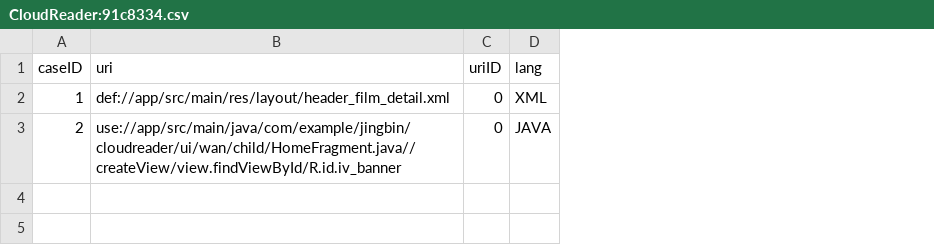
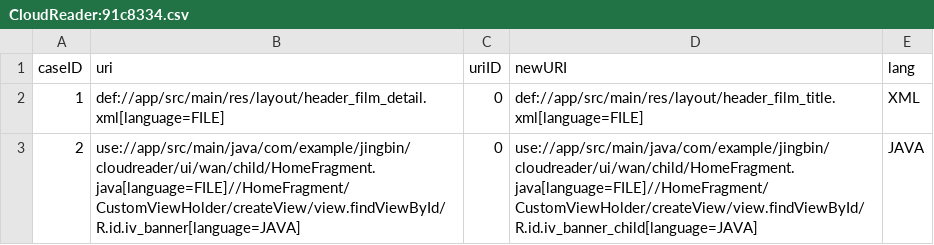
Before and after one commit to Symbolk/Code2Graph, a CSV file: client/src/main/resources/android/rename/input/CloudReader:91c8334.csv, drawn as a sheet; the diff names each change by its address in the sheet, - before the commit and + after, or states it on an @@ line.

```diff
--- a/client/src/main/resources/android/rename/input/CloudReader:91c8334.csv
+++ b/client/src/main/resources/android/rename/input/CloudReader:91c8334.csv
+column D (newURI), rows 2-3: def://app/src/main/res/layout/header_film_title.xml[language=FILE] | use://app/src/main/java/com/example/jingbin/cloudreader/ui/wan/child/HomeFragment.java[language=FILE]//HomeFragment/CustomViewHolder/createView/view.findViewById/R.id.iv_banner_child[language=JAVA]
-B2 (uri): def://app/src/main/res/layout/header_film_detail.xml
+B2 (uri): def://app/src/main/res/layout/header_film_detail.xml[language=FILE]
-B3 (uri): use://app/src/main/java/com/example/jingbin/cloudreader/ui/wan/child/HomeFragment.java//createView/view.findViewById/R.id.iv_banner
+B3 (uri): use://app/src/main/java/com/example/jingbin/cloudreader/ui/wan/child/HomeFragment.java[language=FILE]//HomeFragment/CustomViewHolder/createView/view.findViewById/R.id.iv_banner[language=JAVA]
```
Also changed, not shown: client/src/main/resources/android/rename/groundtruth/CloudReader:91c8334.csv, 1 other file.
